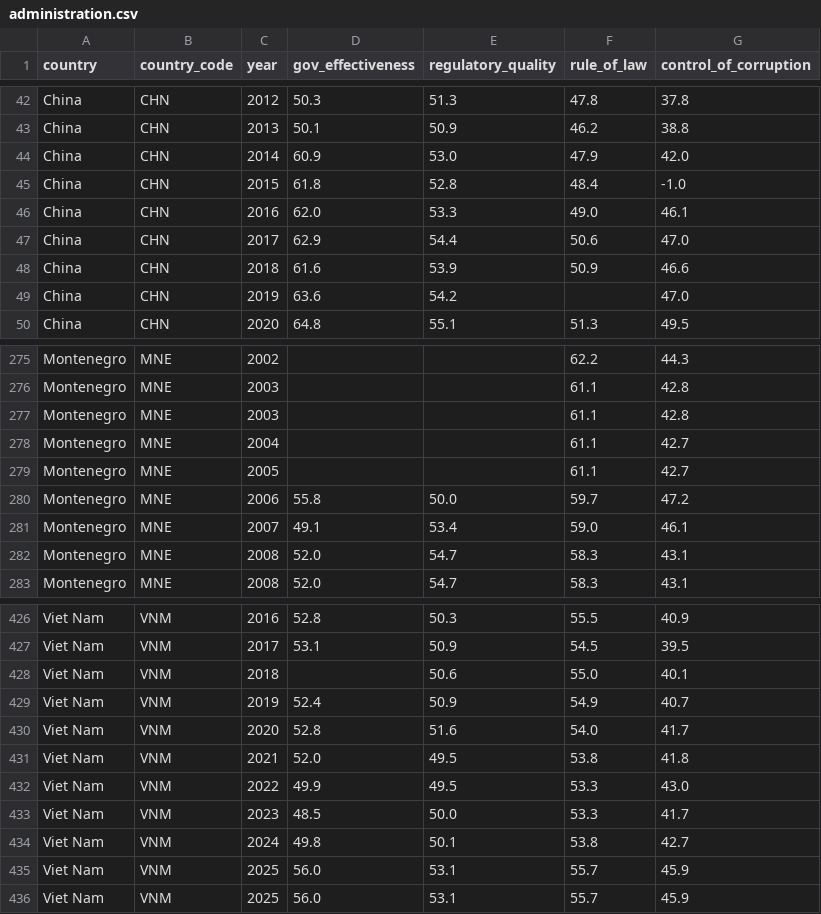
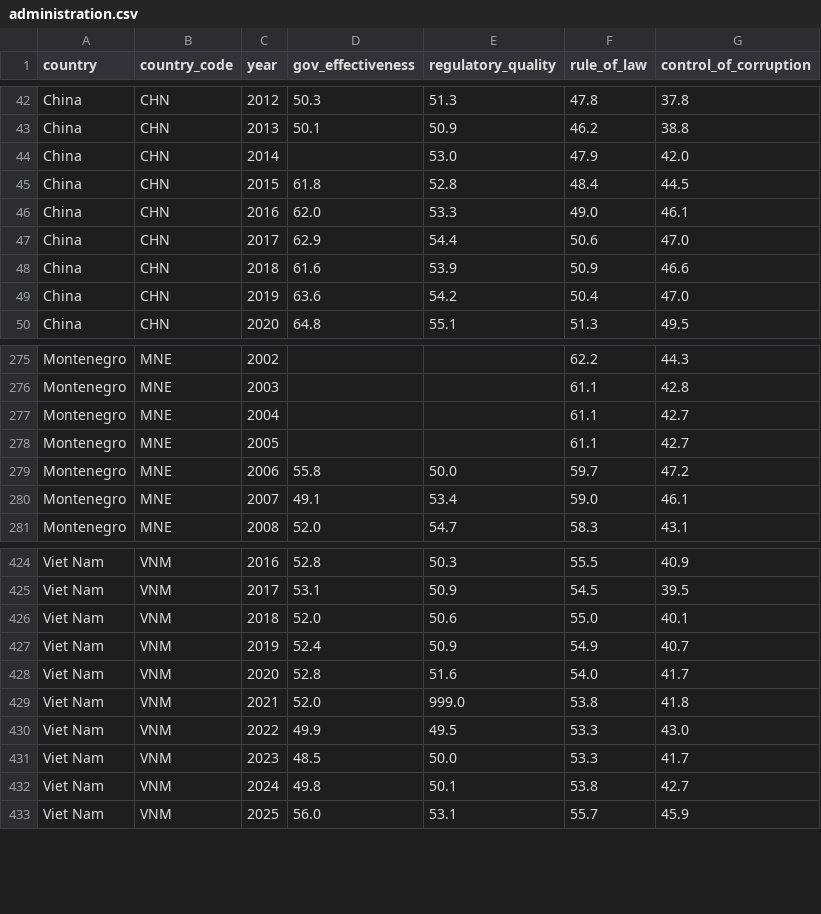
Before and after one commit to daradarav86/bigdata, a CSV file: data/administration.csv, drawn as a sheet; only a part is shown, gaps mark what is left out; the diff covers the shown part only.

```diff
--- a/data/administration.csv
+++ b/data/administration.csv
@@ -43,4 +43,4 @@ China,CHN,2012,50.3,51.3,47.8,37.8
 China,CHN,2013,50.1,50.9,46.2,38.8
-China,CHN,2014,60.9,53.0,47.9,42.0
-China,CHN,2015,61.8,52.8,48.4,-1.0
+China,CHN,2014,,53.0,47.9,42.0
+China,CHN,2015,61.8,52.8,48.4,44.5
 China,CHN,2016,62.0,53.3,49.0,46.1
@@ -48,3 +48,3 @@ China,CHN,2017,62.9,54.4,50.6,47.0
 China,CHN,2018,61.6,53.9,50.9,46.6
-China,CHN,2019,63.6,54.2,,47.0
+China,CHN,2019,63.6,54.2,50.4,47.0
 China,CHN,2020,64.8,55.1,51.3,49.5
@@ -276,3 +276,2 @@ Montenegro,MNE,2002,,,62.2,44.3
 Montenegro,MNE,2003,,,61.1,42.8
-Montenegro,MNE,2003,,,61.1,42.8
 Montenegro,MNE,2004,,,61.1,42.7
@@ -281,3 +280,2 @@ Montenegro,MNE,2006,55.8,50.0,59.7,47.2
 Montenegro,MNE,2007,49.1,53.4,59.0,46.1
-Montenegro,MNE,2008,52.0,54.7,58.3,43.1
 Montenegro,MNE,2008,52.0,54.7,58.3,43.1
@@ -427,6 +425,6 @@ Viet Nam,VNM,2016,52.8,50.3,55.5,40.9
 Viet Nam,VNM,2017,53.1,50.9,54.5,39.5
-Viet Nam,VNM,2018,,50.6,55.0,40.1
+Viet Nam,VNM,2018,52.0,50.6,55.0,40.1
 Viet Nam,VNM,2019,52.4,50.9,54.9,40.7
 Viet Nam,VNM,2020,52.8,51.6,54.0,41.7
-Viet Nam,VNM,2021,52.0,49.5,53.8,41.8
+Viet Nam,VNM,2021,52.0,999.0,53.8,41.8
 Viet Nam,VNM,2022,49.9,49.5,53.3,43.0
@@ -434,3 +432,2 @@ Viet Nam,VNM,2023,48.5,50.0,53.3,41.7
 Viet Nam,VNM,2024,49.8,50.1,53.8,42.7
-Viet Nam,VNM,2025,56.0,53.1,55.7,45.9
 Viet Nam,VNM,2025,56.0,53.1,55.7,45.9
```
Also changed, not shown: 27 edited cells elsewhere in this file, data/art.csv, data/computer.csv, 7 other files.
